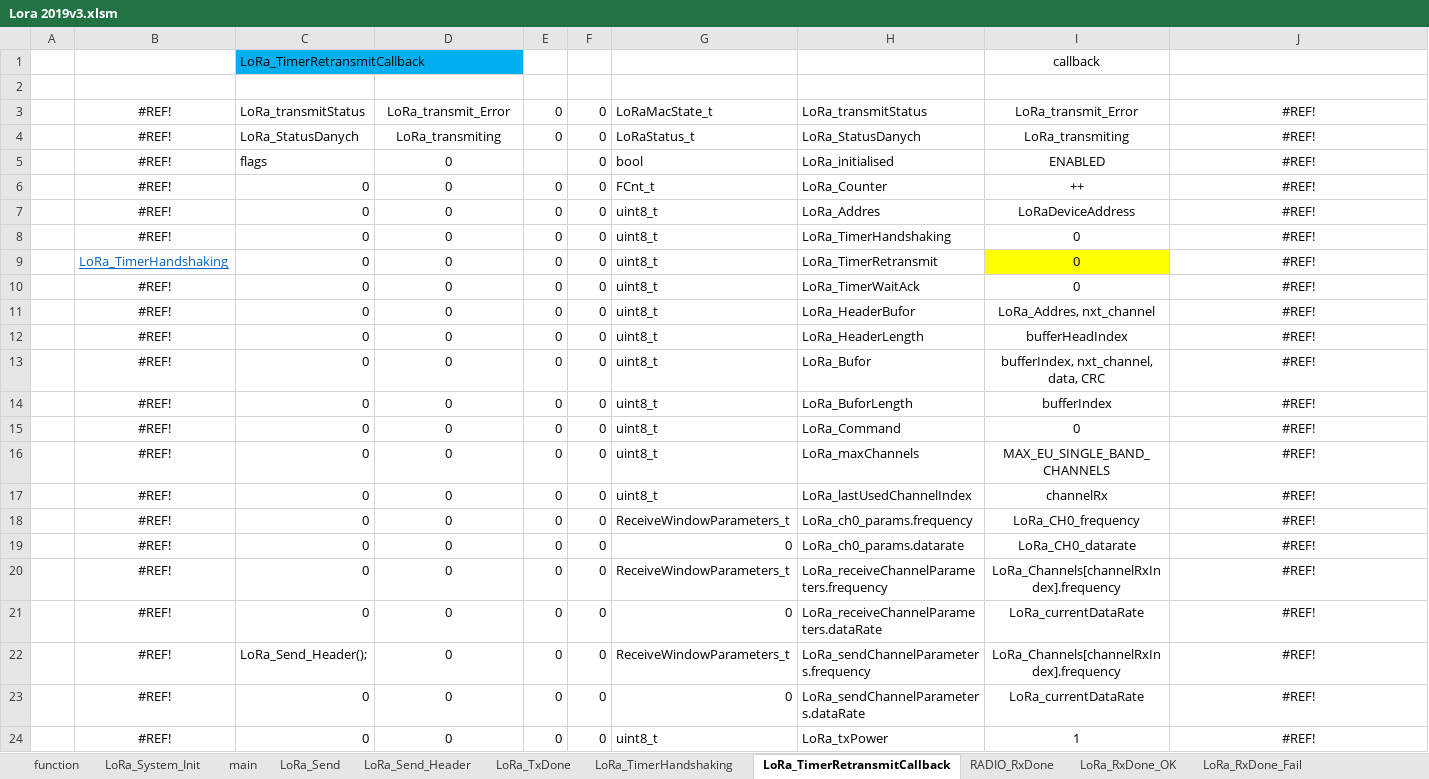
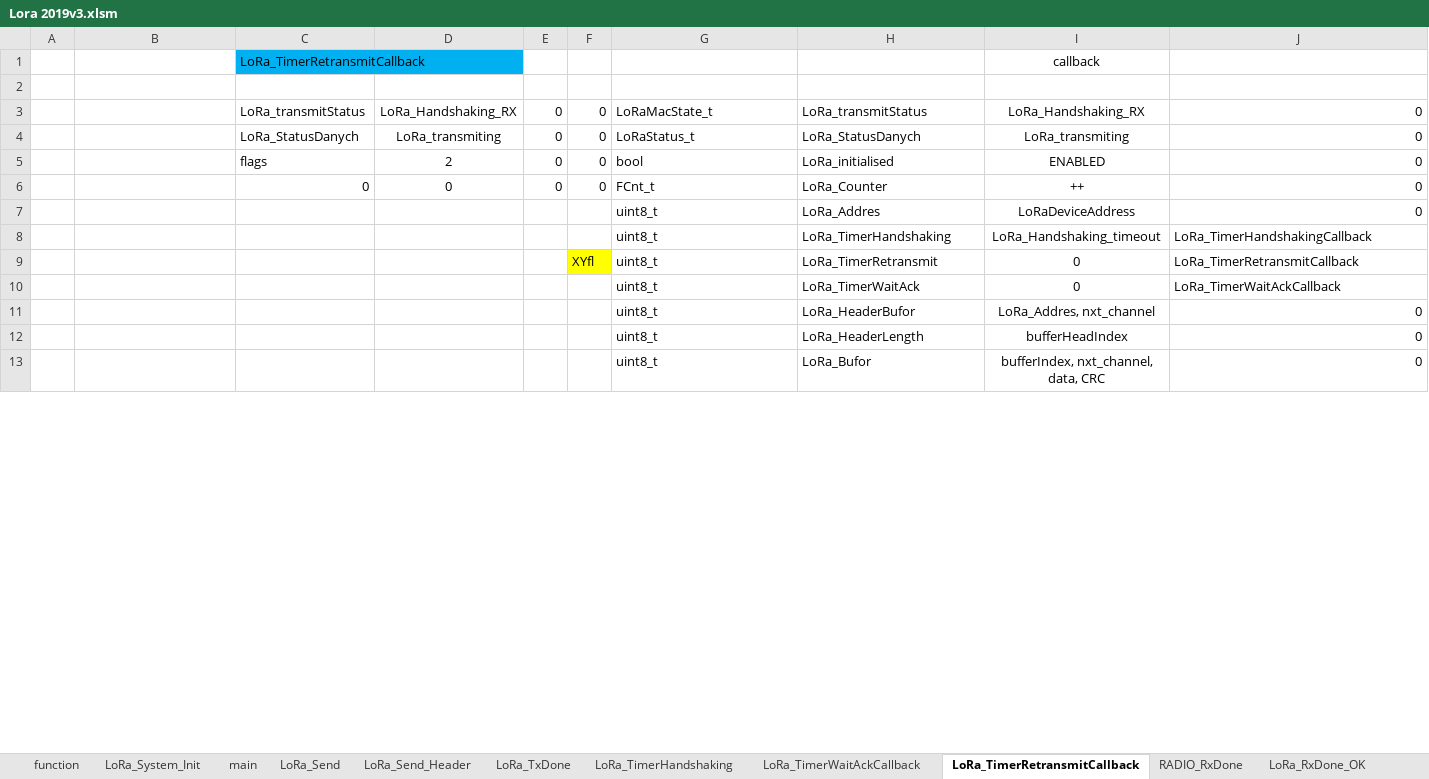
Before and after one commit to michalmendrek/Lora2019, an Excel workbook: Lora 2019v3.xlsm, sheet LoRa_TimerRetransmitCallback, drawn as a sheet; only a part is shown; values as stored, in another font and other column widths than the file's, no borders; charts and pictures not drawn; removed rows and columns are numbered as before the commit, all else as after; the diff covers the shown part only; the diff names each change by its address in the sheet, - before the commit and + after, or states it on an @@ line.

```diff
--- a/Lora 2019v3.xlsm (sheet LoRa_TimerRetransmitCallback)
+++ b/Lora 2019v3.xlsm (sheet LoRa_TimerRetransmitCallback)
+sheet tab: LoRa_TimerWaitAckCallback
-B3:B6: #REF!
+B3:B6: (empty)
-D3: LoRa_transmit_Error
+D3: LoRa_Handshaking_RX
-I3: LoRa_transmit_Error
+I3: LoRa_Handshaking_RX
-J3:J6: #REF!
+J3:J6: 0
-J3:J6 alignment: center
+J3:J6 alignment: right
-D5: 0
+D5: 2
-E5: (empty)
+E5: 0
-row 7:  | #REF! | 0 | 0 | 0 | 0 | uint8_t | LoRa_Addres | LoRaDeviceAddress | #REF!
-row 8:  | #REF! | 0 | 0 | 0 | 0 | uint8_t | LoRa_TimerHandshaking | 0 | #REF!
-row 9:  | LoRa_TimerHandshaking | 0 | 0 | 0 | 0 | uint8_t | LoRa_TimerRetransmit | 0 | #REF!
-row 10:  | #REF! | 0 | 0 | 0 | 0 | uint8_t | LoRa_TimerWaitAck | 0 | #REF!
-row 11:  | #REF! | 0 | 0 | 0 | 0 | uint8_t | LoRa_HeaderBufor | LoRa_Addres, nxt_channel | #REF!
-row 12:  | #REF! | 0 | 0 | 0 | 0 | uint8_t | LoRa_HeaderLength | bufferHeadIndex | #REF!
-row 13:  | #REF! | 0 | 0 | 0 | 0 | uint8_t | LoRa_Bufor | bufferIndex, nxt_channel, data, CRC | #REF!
-row 14:  | #REF! | 0 | 0 | 0 | 0 | uint8_t | LoRa_BuforLength | bufferIndex | #REF!
-row 15:  | #REF! | 0 | 0 | 0 | 0 | uint8_t | LoRa_Command | 0 | #REF!
-row 16:  | #REF! | 0 | 0 | 0 | 0 | uint8_t | LoRa_maxChannels | MAX_EU_SINGLE_BAND_CHANNELS | #REF!
-row 17:  | #REF! | 0 | 0 | 0 | 0 | uint8_t | LoRa_lastUsedChannelIndex | channelRx | #REF!
-row 18:  | #REF! | 0 | 0 | 0 | 0 | ReceiveWindowParameters_t | LoRa_ch0_params.frequency | LoRa_CH0_frequency | #REF!
-row 19:  | #REF! | 0 | 0 | 0 | 0 | 0 | LoRa_ch0_params.datarate | LoRa_CH0_datarate | #REF!
-row 20:  | #REF! | 0 | 0 | 0 | 0 | ReceiveWindowParameters_t | LoRa_receiveChannelParameters.frequency | LoRa_Channels[channelRxIndex].frequency | #REF!
-row 21:  | #REF! | 0 | 0 | 0 | 0 | 0 | LoRa_receiveChannelParameters.dataRate | LoRa_currentDataRate | #REF!
-row 22:  | #REF! | LoRa_Send_Header(); | 0 | 0 | 0 | ReceiveWindowParameters_t | LoRa_sendChannelParameters.frequency | LoRa_Channels[channelRxIndex].frequency | #REF!
-row 23:  | #REF! | 0 | 0 | 0 | 0 | 0 | LoRa_sendChannelParameters.dataRate | LoRa_currentDataRate | #REF!
-row 24:  | #REF! | 0 | 0 | 0 | 0 | uint8_t | LoRa_txPower | 1 | #REF!
+row 7:  |  |  |  |  |  | uint8_t | LoRa_Addres | LoRaDeviceAddress | 0
+row 8:  |  |  |  |  |  | uint8_t | LoRa_TimerHandshaking | LoRa_Handshaking_timeout | LoRa_TimerHandshakingCallback
+row 9:  |  |  |  |  | XYfl | uint8_t | LoRa_TimerRetransmit | 0 | LoRa_TimerRetransmitCallback
+row 10:  |  |  |  |  |  | uint8_t | LoRa_TimerWaitAck | 0 | LoRa_TimerWaitAckCallback
+row 11:  |  |  |  |  |  | uint8_t | LoRa_HeaderBufor | LoRa_Addres, nxt_channel | 0
+row 12:  |  |  |  |  |  | uint8_t | LoRa_HeaderLength | bufferHeadIndex | 0
+row 13:  |  |  |  |  |  | uint8_t | LoRa_Bufor | bufferIndex, nxt_channel, data, CRC | 0
```
Also changed, not shown: 18 added rows, 7 removed rows, 73 edited cells and cell formats elsewhere in this sheet, sheet LoRa_TimerHandshaking, sheet LoRa_RxDone_DATA_OK, formulas that keep their value, charts or pictures, 6 other files.
